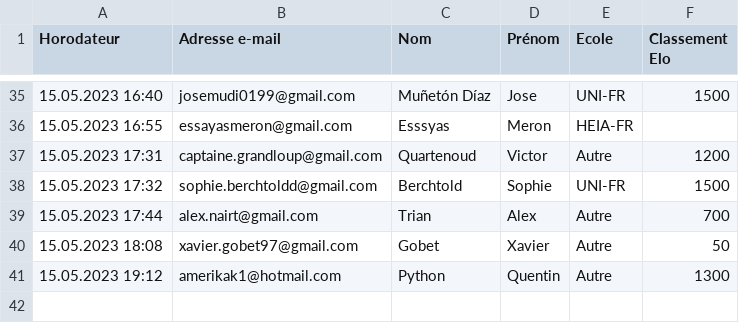
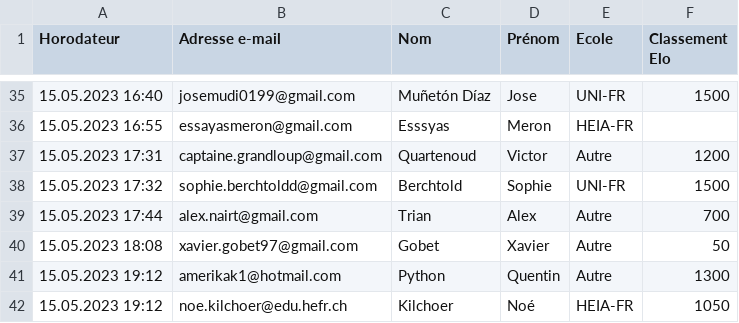
Before and after one commit to Gueguettee/perolles-chess-league, a CSV file: players.csv, drawn as a sheet; only a part is shown, gaps mark what is left out; the diff names each change by its address in the sheet, - before the commit and + after, or states it on an @@ line.

```diff
--- a/players.csv
+++ b/players.csv
+row 42: 15.05.2023 19:12 | noe.kilchoer@edu.hefr.ch | Kilchoer | Noé | HEIA-FR | 1050
```
Also changed, not shown: 2 other files.
